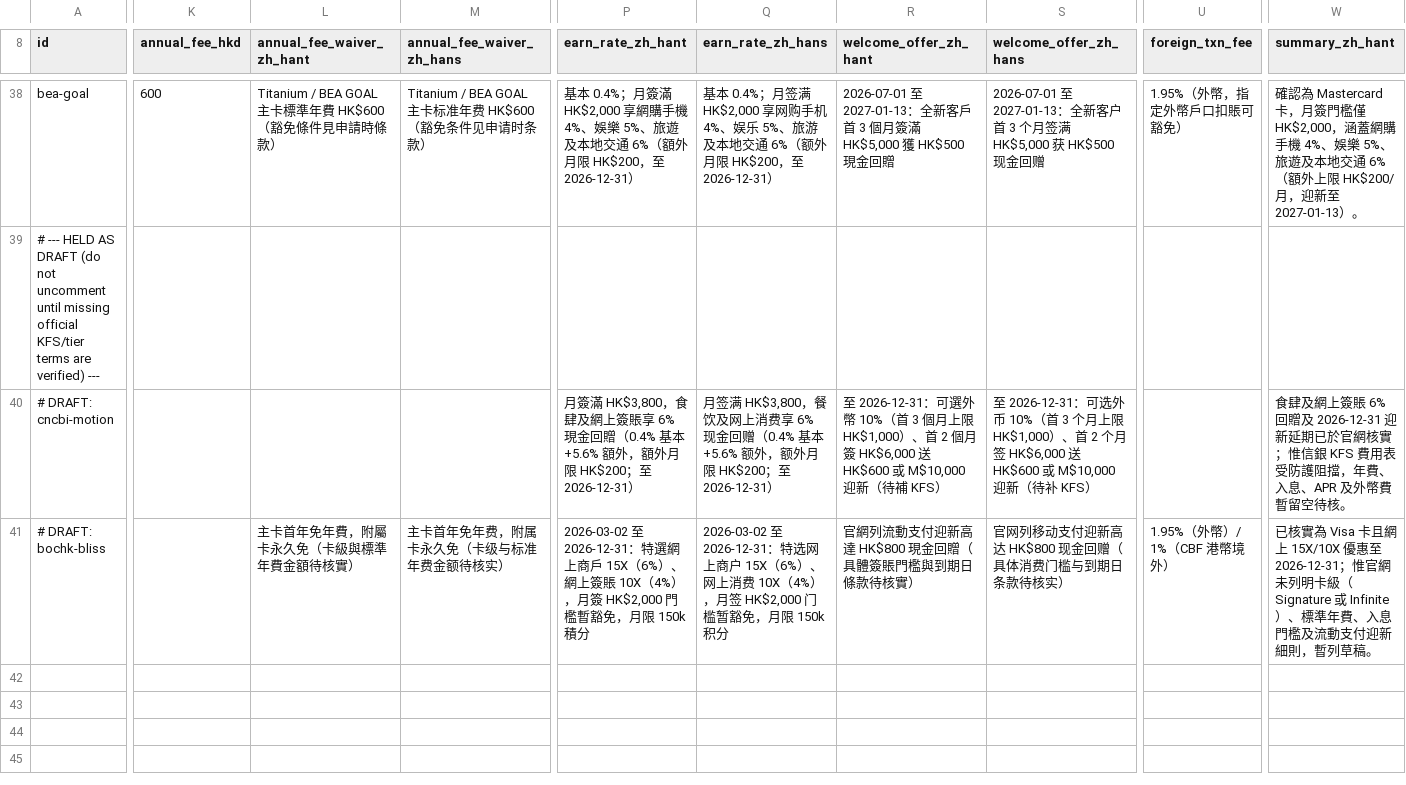
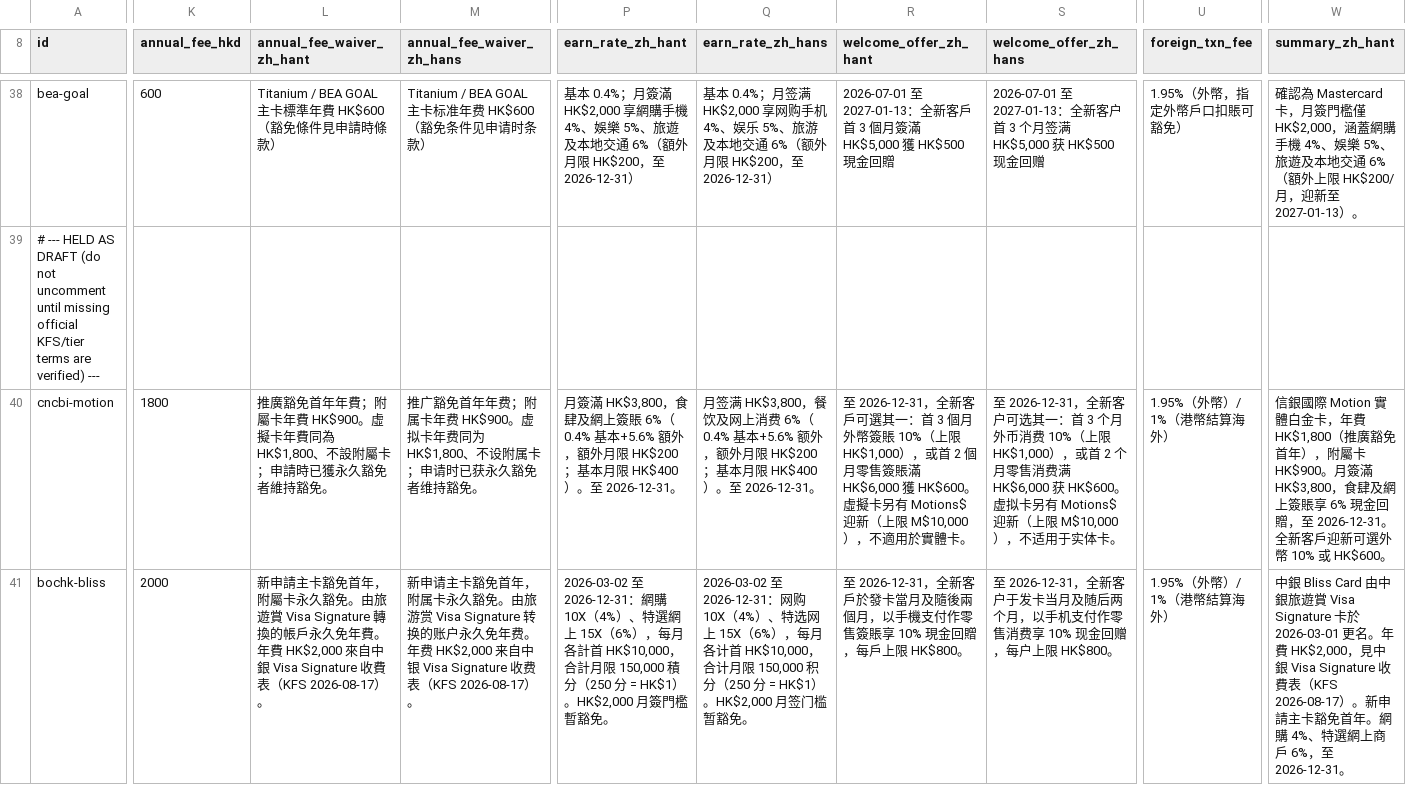
Before and after one commit to 16ivanlam16-ai/mia, a CSV file: src/data/cards.csv, drawn as a sheet; only a part is shown, gaps mark what is left out; the diff covers the shown part only; the diff names each change by its address in the sheet, - before the commit and + after, or states it on an @@ line.

```diff
--- a/src/data/cards.csv
+++ b/src/data/cards.csv
-A40 (id): # DRAFT: cncbi-motion
+A40 (id): cncbi-motion
-K40 (annual_fee_hkd): (empty)
+K40 (annual_fee_hkd): 1800
-L40 (annual_fee_waiver_zh_hant): (empty)
+L40 (annual_fee_waiver_zh_hant): 推廣豁免首年年費；附屬卡年費 HK$900。虛擬卡年費同為 HK$1,800、不設附屬卡；申請時已獲永久豁免者維持豁免。
-M40 (annual_fee_waiver_zh_hans): (empty)
+M40 (annual_fee_waiver_zh_hans): 推广豁免首年年费；附属卡年费 HK$900。虚拟卡年费同为 HK$1,800、不设附属卡；申请时已获永久豁免者维持豁免。
-P40 (earn_rate_zh_hant): …網上簽賬享 6% 現金回贈（0.4% 基本+5.6% 額外，額外月限 HK$200；至 2026-12-31）
+P40 (earn_rate_zh_hant): …網上簽賬 6%（0.4% 基本+5.6% 額外，額外月限 HK$200；基本月限 HK$400）。至 2026-12-31。
-Q40 (earn_rate_zh_hans): …网上消费享 6% 现金回赠（0.4% 基本+5.6% 额外，额外月限 HK$200；至 2026-12-31）
+Q40 (earn_rate_zh_hans): …网上消费 6%（0.4% 基本+5.6% 额外，额外月限 HK$200；基本月限 HK$400）。至 2026-12-31。
-R40 (welcome_offer_zh_hant): 至 2026-12-31：可選外幣 10%（首 3 個月上限 HK$1,000）、首 2 個月簽 HK$6,000 送 HK$600 或 M$10,000 迎新（待補 KFS）
+R40 (welcome_offer_zh_hant): 至 2026-12-31，全新客戶可選其一：首 3 個月外幣簽賬 10%（上限 HK$1,000），或首 2 個月零售簽賬滿 HK$6,000 獲 HK$600。虛擬卡另有 Motions$ 迎新（上限 M$10,000），不適用於實體卡。
-S40 (welcome_offer_zh_hans): 至 2026-12-31：可选外币 10%（首 3 个月上限 HK$1,000）、首 2 个月签 HK$6,000 送 HK$600 或 M$10,000 迎新（待补 KFS）
+S40 (welcome_offer_zh_hans): 至 2026-12-31，全新客户可选其一：首 3 个月外币消费 10%（上限 HK$1,000），或首 2 个月零售消费满 HK$6,000 获 HK$600。虚拟卡另有 Motions$ 迎新（上限 M$10,000），不适用于实体卡。
-U40 (foreign_txn_fee): (empty)
+U40 (foreign_txn_fee): 1.95%（外幣）/ 1%（港幣結算海外）
-W40 (summary_zh_hant): 食肆及網上簽賬 6% 回贈及 2026-12-31 迎新延期已於官網核實；惟信銀 KFS 費用表受防護阻擋，年費、入息、APR 及外幣費暫留空待核。
+W40 (summary_zh_hant): 信銀國際 Motion 實體白金卡，年費 HK$1,800（推廣豁免首年），附屬卡 HK$900。月簽滿 HK$3,800，食肆及網上簽賬享 6% 現金回贈，至 2026-12-31。全新客戶迎新可選外幣 10% 或 HK$600。
-A41 (id): # DRAFT: bochk-bliss
+A41 (id): bochk-bliss
-K41 (annual_fee_hkd): (empty)
+K41 (annual_fee_hkd): 2000
-L41 (annual_fee_waiver_zh_hant): 主卡首年免年費，附屬卡永久免（卡級與標準年費金額待核實）
+L41 (annual_fee_waiver_zh_hant): 新申請主卡豁免首年，附屬卡永久豁免。由旅遊賞 Visa Signature 轉換的帳戶永久免年費。年費 HK$2,000 來自中銀 Visa Signature 收費表（KFS 2026-08-17）。
-M41 (annual_fee_waiver_zh_hans): 主卡首年免年费，附属卡永久免（卡级与标准年费金额待核实）
+M41 (annual_fee_waiver_zh_hans): 新申请主卡豁免首年，附属卡永久豁免。由旅游赏 Visa Signature 转换的账户永久免年费。年费 HK$2,000 来自中银 Visa Signature 收费表（KFS 2026-08-17）。
-P41 (earn_rate_zh_hant): …至 2026-12-31：特選網上商戶 15X（6%）、網上簽賬 10X（4%），月簽 HK$2,000 門檻暫豁免，月限 150k 積分
+P41 (earn_rate_zh_hant): …至 2026-12-31：網購 10X（4%）、特選網上 15X（6%），每月各計首 HK$10,000，合計月限 150,000 積分（250 分 = HK$1）。HK$2,000 月簽門檻暫豁免。
-Q41 (earn_rate_zh_hans): …至 2026-12-31：特选网上商户 15X（6%）、网上消费 10X（4%），月签 HK$2,000 门槛暂豁免，月限 150k 积分
+Q41 (earn_rate_zh_hans): …至 2026-12-31：网购 10X（4%）、特选网上 15X（6%），每月各计首 HK$10,000，合计月限 150,000 积分（250 分 = HK$1）。HK$2,000 月签门槛暂豁免。
-R41 (welcome_offer_zh_hant): 官網列流動支付迎新高達 HK$800 現金回贈（具體簽賬門檻與到期日條款待核實）
+R41 (welcome_offer_zh_hant): 至 2026-12-31，全新客戶於發卡當月及隨後兩個月，以手機支付作零售簽賬享 10% 現金回贈，每戶上限 HK$800。
-S41 (welcome_offer_zh_hans): 官网列移动支付迎新高达 HK$800 现金回赠（具体消费门槛与到期日条款待核实）
+S41 (welcome_offer_zh_hans): 至 2026-12-31，全新客户于发卡当月及随后两个月，以手机支付作零售消费享 10% 现金回赠，每户上限 HK$800。
-U41 (foreign_txn_fee): 1.95%（外幣）/ 1%（CBF 港幣境外）
+U41 (foreign_txn_fee): 1.95%（外幣）/ 1%（港幣結算海外）
-W41 (summary_zh_hant): 已核實為 Visa 卡且網上 15X/10X 優惠至 2026-12-31；惟官網未列明卡級（Signature 或 Infinite）、標準年費、入息門檻及流動支付迎新細則，暫列草稿。
+W41 (summary_zh_hant): 中銀 Bliss Card 由中銀旅遊賞 Visa Signature 卡於 2026-03-01 更名。年費 HK$2,000，見中銀 Visa Signature 收費表（KFS 2026-08-17）。新申請主卡豁免首年。網購 4%、特選網上商戶 6%，至 2026-12-31。
```
Also changed, not shown: 11 edited cells elsewhere in this file, 3 other files.
